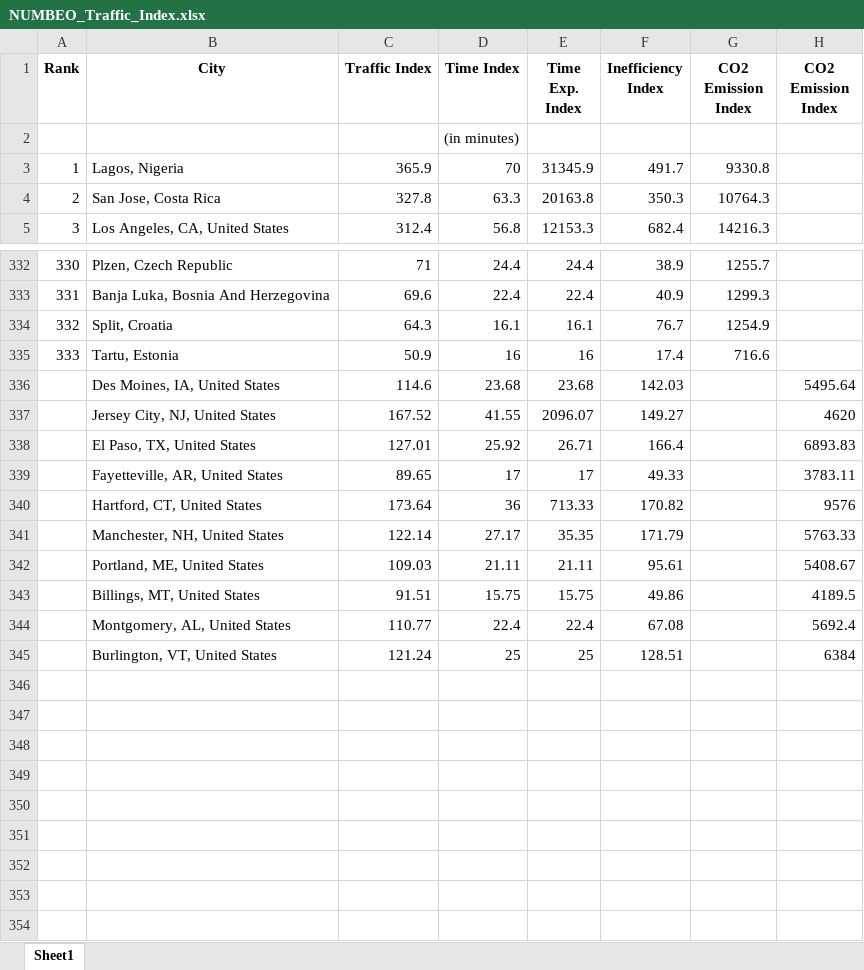
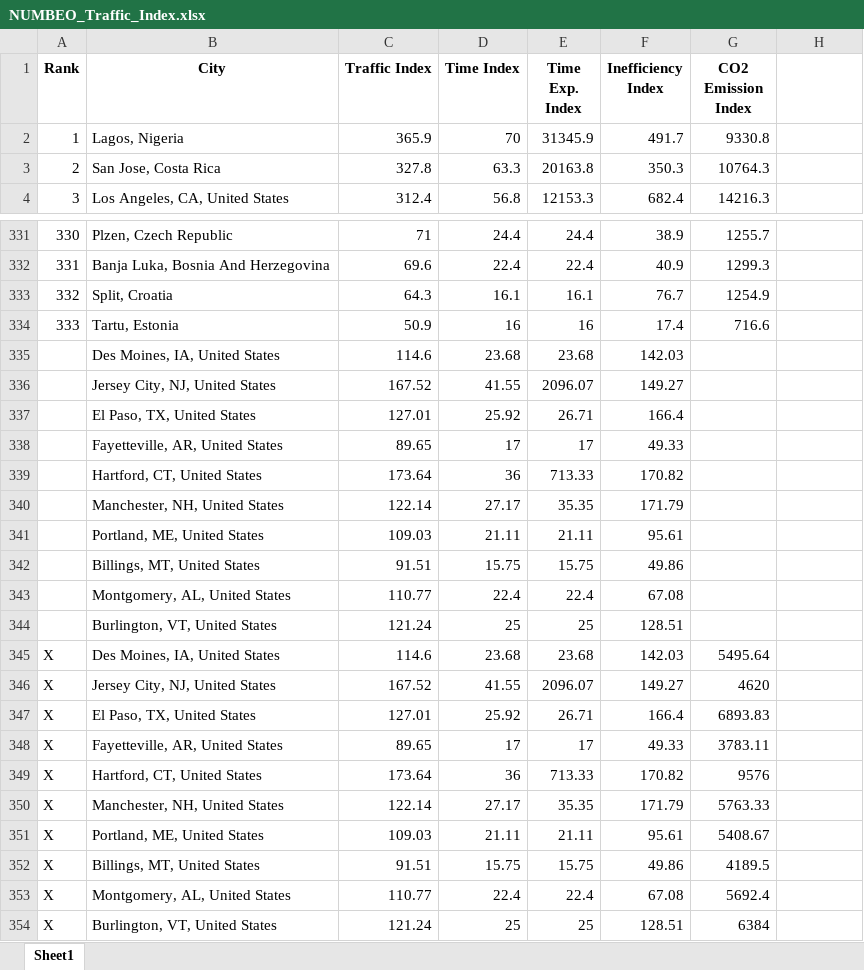
Before and after one commit to Makster04/Capstone_Project, an Excel workbook: Stats/NUMBEO_Traffic_Index.xlsx, sheet Sheet1, drawn as a sheet; only a part is shown, gaps mark what is left out; values as stored, in another font and other column widths than the file's, no borders; removed rows and columns are numbered as before the commit, all else as after; the diff names each change by its address in the sheet, - before the commit and + after, or states it on an @@ line.

```diff
--- a/Stats/NUMBEO_Traffic_Index.xlsx (sheet Sheet1)
+++ b/Stats/NUMBEO_Traffic_Index.xlsx (sheet Sheet1)
-H1: CO2 Emission Index
+H1: (empty)
-row 2:  |  |  | (in minutes)
-H335: 5495.64
+H335: (empty)
-H336: 4620
+H336: (empty)
-H337: 6893.83
+H337: (empty)
-H338: 3783.11
+H338: (empty)
-H339: 9576
+H339: (empty)
-H340: 5763.33
+H340: (empty)
-H341: 5408.67
+H341: (empty)
-H342: 4189.5
+H342: (empty)
-H343: 5692.4
+H343: (empty)
-H344: 6384
+H344: (empty)
+row 345: X | Des Moines, IA, United States | 114.6 | 23.68 | 23.68 | 142.03 | 5495.64
+row 346: X | Jersey City, NJ, United States | 167.52 | 41.55 | 2096.07 | 149.27 | 4620
+row 347: X | El Paso, TX, United States | 127.01 | 25.92 | 26.71 | 166.4 | 6893.83
+row 348: X | Fayetteville, AR, United States | 89.65 | 17 | 17 | 49.33 | 3783.11
+row 349: X | Hartford, CT, United States | 173.64 | 36 | 713.33 | 170.82 | 9576
+row 350: X | Manchester, NH, United States | 122.14 | 27.17 | 35.35 | 171.79 | 5763.33
+row 351: X | Portland, ME, United States | 109.03 | 21.11 | 21.11 | 95.61 | 5408.67
+row 352: X | Billings, MT, United States | 91.51 | 15.75 | 15.75 | 49.86 | 4189.5
+row 353: X | Montgomery, AL, United States | 110.77 | 22.4 | 22.4 | 67.08 | 5692.4
+row 354: X | Burlington, VT, United States | 121.24 | 25 | 25 | 128.51 | 6384
```
Also changed, not shown: Stats/NUMBEO_Crime_and_Safety_Index.xlsx, Stats/NUMBEO_Healthcare_Index.xlsx, 7 other files.
